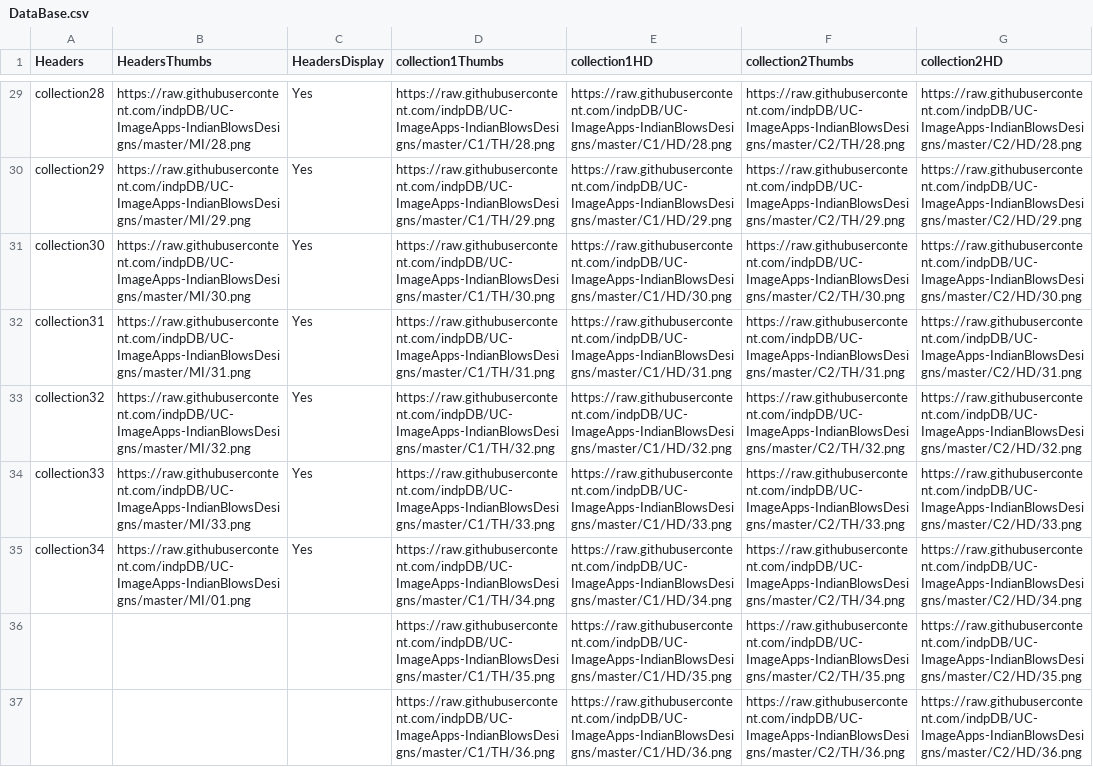
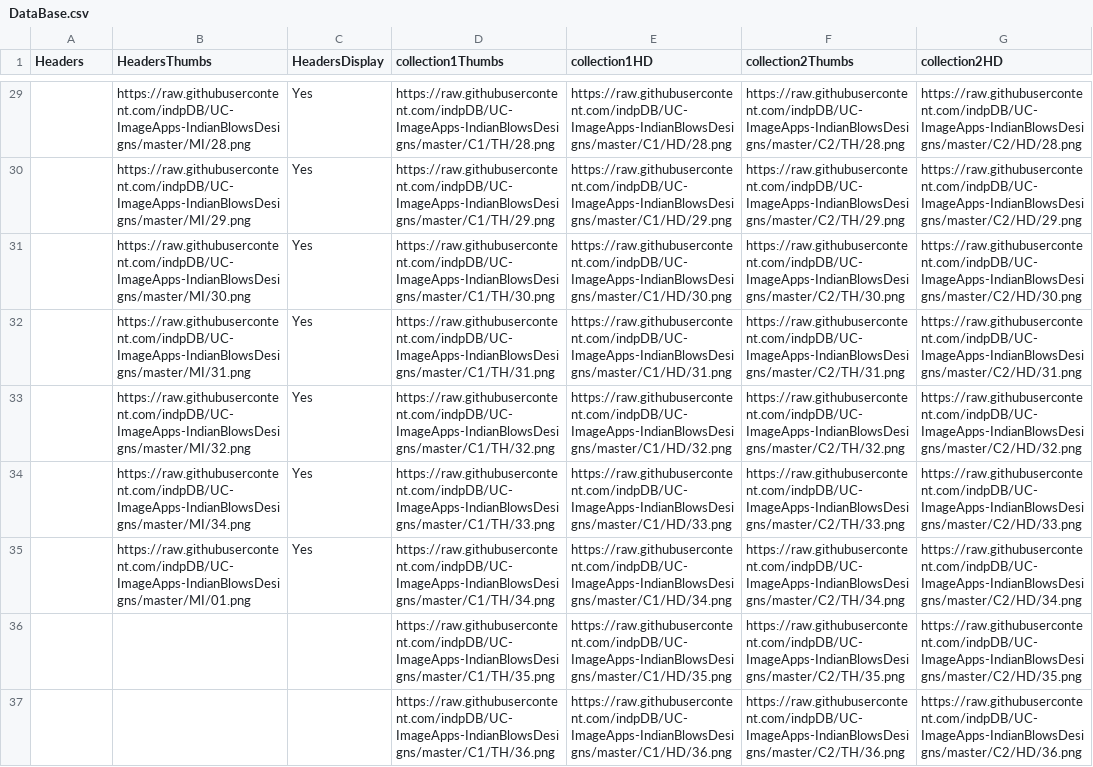
Before and after one commit to indpDB/UC-ImageApps-IndianBlowsDesigns, a CSV file: DataBase.csv, drawn as a sheet; only a part is shown, gaps mark what is left out; the diff covers the shown part only; the diff names each change by its address in the sheet, - before the commit and + after, or states it on an @@ line.

```diff
--- a/DataBase.csv
+++ b/DataBase.csv
-A29 (Headers): collection28
+A29 (Headers): (empty)
-A30 (Headers): collection29
+A30 (Headers): (empty)
-A31 (Headers): collection30
+A31 (Headers): (empty)
-A32 (Headers): collection31
+A32 (Headers): (empty)
-A33 (Headers): collection32
+A33 (Headers): (empty)
-A34 (Headers): collection33
+A34 (Headers): (empty)
-B34 (HeadersThumbs): https://raw.githubusercontent.com/indpDB/UC-ImageApps-IndianBlowsDesigns/master/MI/33.png
+B34 (HeadersThumbs): https://raw.githubusercontent.com/indpDB/UC-ImageApps-IndianBlowsDesigns/master/MI/34.png
-A35 (Headers): collection34
+A35 (Headers): (empty)
```
Also changed, not shown: 27 edited cells elsewhere in this file, 1 other file.
